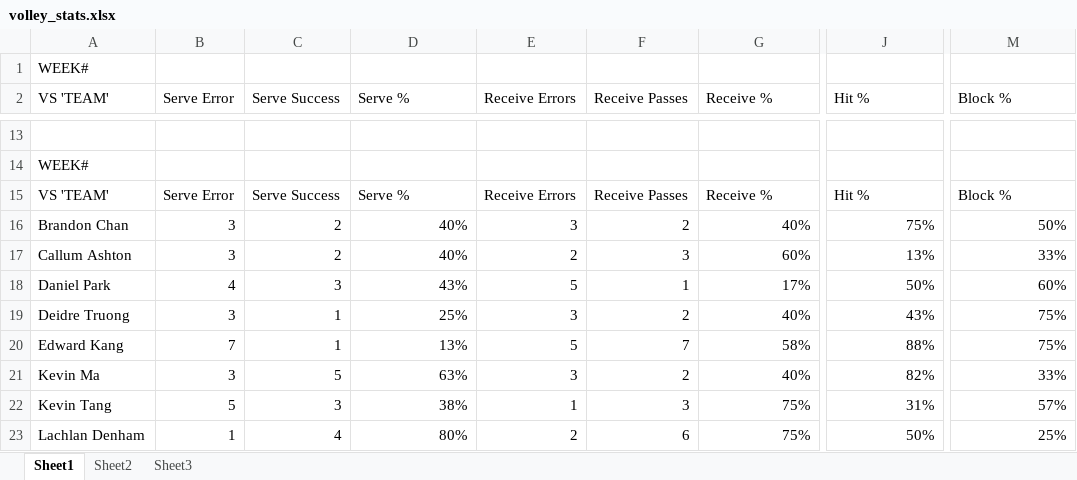
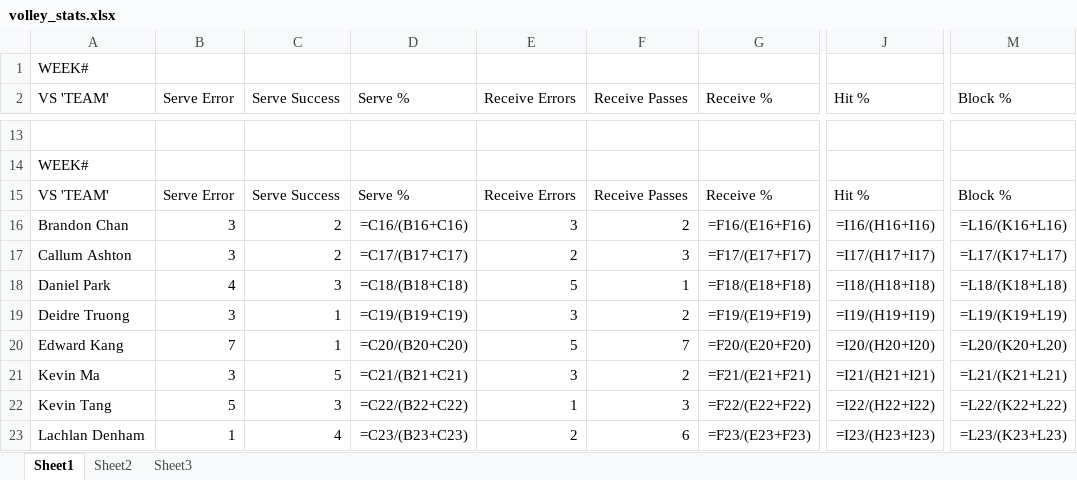
Before and after one commit to zxcv-zxcv-zxcv/volleyball-data-wrangling, an Excel workbook: data/volley_stats.xlsx, sheet Sheet1, drawn as a sheet; only a part is shown, gaps mark what is left out; values as stored, in another font and other column widths than the file's, no borders; formulas without a stored value are shown as written; the diff covers the shown part only; the diff names each change by its address in the sheet, - before the commit and + after, or states it on an @@ line.

Commit message:
Update volley_stats.xlsx

```diff
--- a/data/volley_stats.xlsx (sheet Sheet1)
+++ b/data/volley_stats.xlsx (sheet Sheet1)
-D16 (Serve %): 40%
+D16 (Serve %): =C16/(B16+C16)
-G16 (Receive %): 40%
+G16 (Receive %): =F16/(E16+F16)
-J16 (Hit %): 75%
+J16 (Hit %): =I16/(H16+I16)
-M16 (Block %): 50%
+M16 (Block %): =L16/(K16+L16)
-D17 (Serve %): 40%
+D17 (Serve %): =C17/(B17+C17)
-G17 (Receive %): 60%
+G17 (Receive %): =F17/(E17+F17)
-J17 (Hit %): 13%
+J17 (Hit %): =I17/(H17+I17)
-M17 (Block %): 33%
+M17 (Block %): =L17/(K17+L17)
-D18 (Serve %): 43%
+D18 (Serve %): =C18/(B18+C18)
-G18 (Receive %): 17%
+G18 (Receive %): =F18/(E18+F18)
-J18 (Hit %): 50%
+J18 (Hit %): =I18/(H18+I18)
-M18 (Block %): 60%
+M18 (Block %): =L18/(K18+L18)
-D19 (Serve %): 25%
+D19 (Serve %): =C19/(B19+C19)
-G19 (Receive %): 40%
+G19 (Receive %): =F19/(E19+F19)
-J19 (Hit %): 43%
+J19 (Hit %): =I19/(H19+I19)
-M19 (Block %): 75%
+M19 (Block %): =L19/(K19+L19)
-D20 (Serve %): 13%
+D20 (Serve %): =C20/(B20+C20)
-G20 (Receive %): 58%
+G20 (Receive %): =F20/(E20+F20)
-J20 (Hit %): 88%
+J20 (Hit %): =I20/(H20+I20)
-M20 (Block %): 75%
+M20 (Block %): =L20/(K20+L20)
-D21 (Serve %): 63%
+D21 (Serve %): =C21/(B21+C21)
-G21 (Receive %): 40%
+G21 (Receive %): =F21/(E21+F21)
-J21 (Hit %): 82%
+J21 (Hit %): =I21/(H21+I21)
-M21 (Block %): 33%
+M21 (Block %): =L21/(K21+L21)
-D22 (Serve %): 38%
+D22 (Serve %): =C22/(B22+C22)
-G22 (Receive %): 75%
+G22 (Receive %): =F22/(E22+F22)
-J22 (Hit %): 31%
+J22 (Hit %): =I22/(H22+I22)
-M22 (Block %): 57%
+M22 (Block %): =L22/(K22+L22)
-D23 (Serve %): 80%
+D23 (Serve %): =C23/(B23+C23)
-G23 (Receive %): 75%
+G23 (Receive %): =F23/(E23+F23)
-J23 (Hit %): 50%
+J23 (Hit %): =I23/(H23+I23)
-M23 (Block %): 25%
+M23 (Block %): =L23/(K23+L23)
```
Also changed, not shown: 10 added rows, 10 removed rows and 368 edited cells elsewhere in this sheet.
